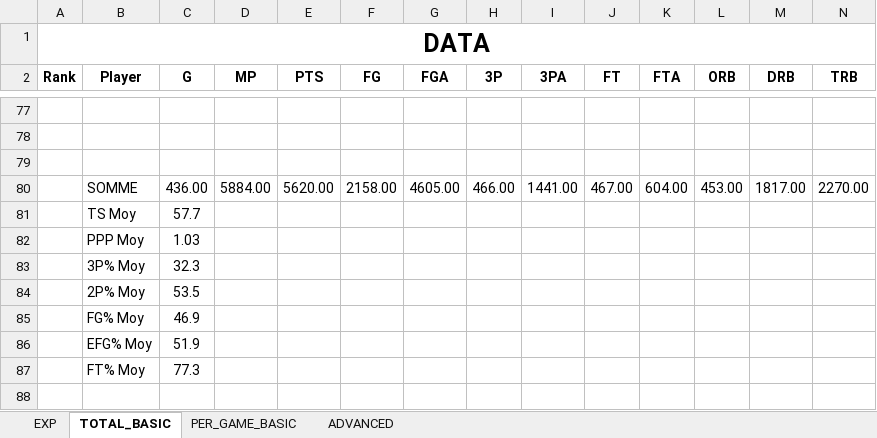
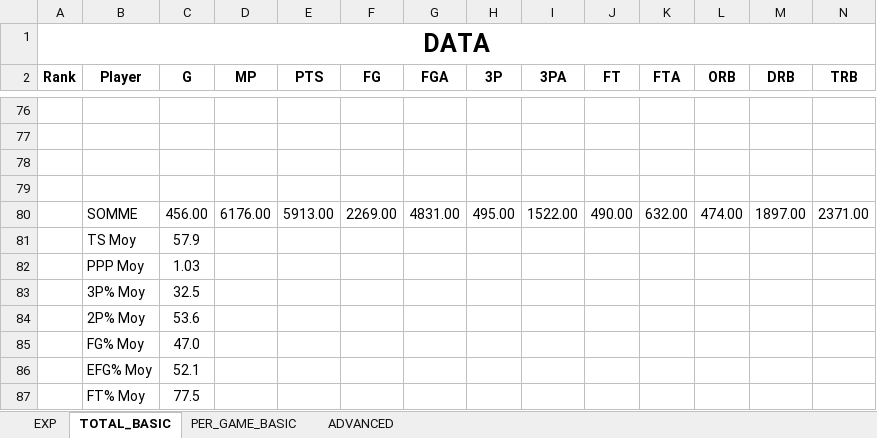
Before and after one commit to clementvg-create/UNRIVALED_STATS_PLAYER, an Excel workbook: STATS_2026.xlsx, sheet TOTAL_BASIC, drawn as a sheet; only a part is shown, gaps mark what is left out; values as stored, in another font and other column widths than the file's, no borders; conditional formats not drawn; removed rows and columns are numbered as before the commit, all else as after; rows hold the shown columns only; the diff covers the shown part only; the diff names each change by its address in the sheet, - before the commit and + after, or states it on an @@ line.

```diff
--- a/STATS_2026.xlsx (sheet TOTAL_BASIC)
+++ b/STATS_2026.xlsx (sheet TOTAL_BASIC)
-row 79:  | SOMME | 436.00 | 5884.00 | 5620.00 | 2158.00 | 4605.00 | 466.00 | 1441.00 | 467.00 | 604.00 | 453.00 | 1817.00 | 2270.00
+row 79: (empty)
-row 81:  | TS Moy | 57.7
+row 80:  | SOMME | 456.00 | 6176.00 | 5913.00 | 2269.00 | 4831.00 | 495.00 | 1522.00 | 490.00 | 632.00 | 474.00 | 1897.00 | 2371.00
+row 81:  | TS Moy | 57.9
-C83 (G): 32.3
+C83 (G): 32.5
-C84 (G): 53.5
+C84 (G): 53.6
-C85 (G): 46.9
+C85 (G): 47.0
-C86 (G): 51.9
+C86 (G): 52.1
-C87 (G): 77.3
+C87 (G): 77.5
```
Also changed, not shown: 19 added rows, 20 removed rows and 46 edited cells elsewhere in this sheet, sheet PER_GAME_BASIC, sheet ADVANCED, formulas that keep their value.
